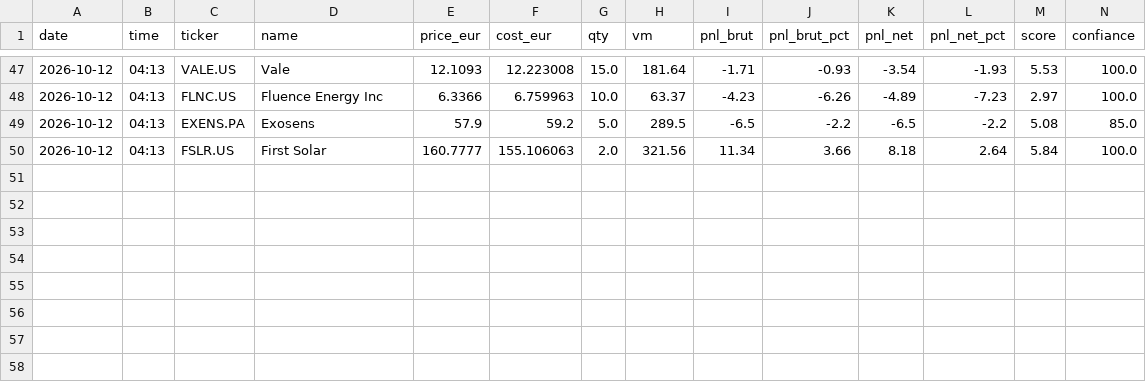
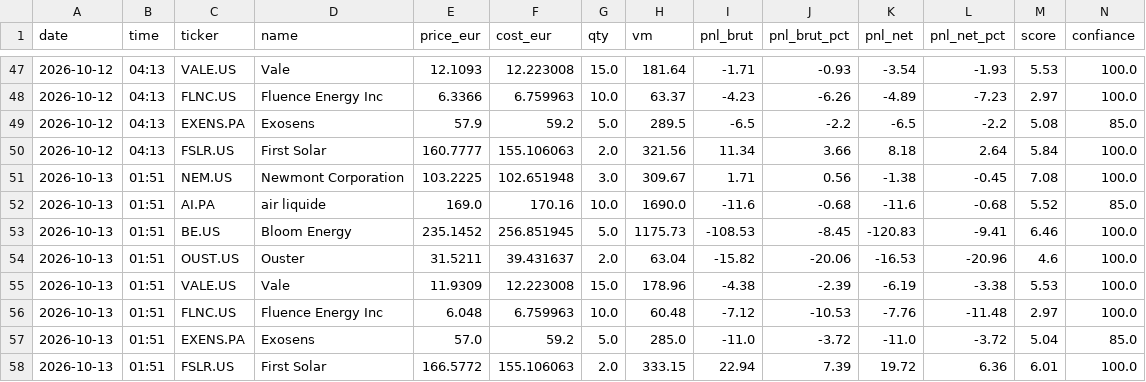
Before and after one commit to adrien13vivier-hub/projectone, a CSV file: reports/fictif/history.csv, drawn as a sheet; only a part is shown, gaps mark what is left out; rows hold the shown columns only; the diff names each change by its address in the sheet, - before the commit and + after, or states it on an @@ line.

```diff
--- a/reports/fictif/history.csv
+++ b/reports/fictif/history.csv
+row 51: 2026-10-13 | 01:51 | NEM.US | Newmont Corporation | 103.2225 | 102.651948 | 3.0 | 309.67 | 1.71 | 0.56 | -1.38 | -0.45 | 7.08 | 100.0
+row 52: 2026-10-13 | 01:51 | AI.PA | air liquide | 169.0 | 170.16 | 10.0 | 1690.0 | -11.6 | -0.68 | -11.6 | -0.68 | 5.52 | 85.0
+row 53: 2026-10-13 | 01:51 | BE.US | Bloom Energy | 235.1452 | 256.851945 | 5.0 | 1175.73 | -108.53 | -8.45 | -120.83 | -9.41 | 6.46 | 100.0
+row 54: 2026-10-13 | 01:51 | OUST.US | Ouster | 31.5211 | 39.431637 | 2.0 | 63.04 | -15.82 | -20.06 | -16.53 | -20.96 | 4.6 | 100.0
+row 55: 2026-10-13 | 01:51 | VALE.US | Vale | 11.9309 | 12.223008 | 15.0 | 178.96 | -4.38 | -2.39 | -6.19 | -3.38 | 5.53 | 100.0
+row 56: 2026-10-13 | 01:51 | FLNC.US | Fluence Energy Inc | 6.048 | 6.759963 | 10.0 | 60.48 | -7.12 | -10.53 | -7.76 | -11.48 | 2.97 | 100.0
+row 57: 2026-10-13 | 01:51 | EXENS.PA | Exosens | 57.0 | 59.2 | 5.0 | 285.0 | -11.0 | -3.72 | -11.0 | -3.72 | 5.04 | 85.0
+row 58: 2026-10-13 | 01:51 | FSLR.US | First Solar | 166.5772 | 155.106063 | 2.0 | 333.15 | 22.94 | 7.39 | 19.72 | 6.36 | 6.01 | 100.0
```
Also changed, not shown: reports/adrien/history.csv, reports/adrisis/correlation_history.csv, 46 other files.
